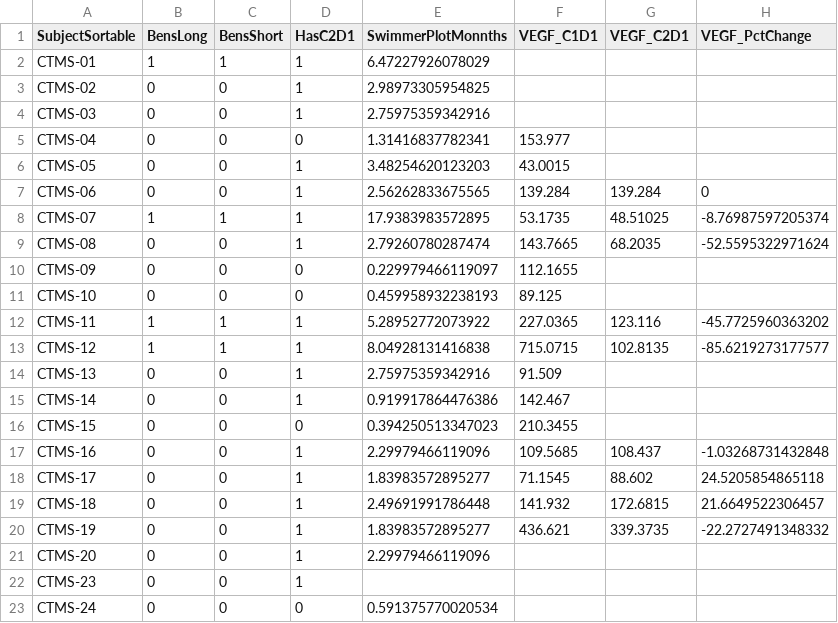
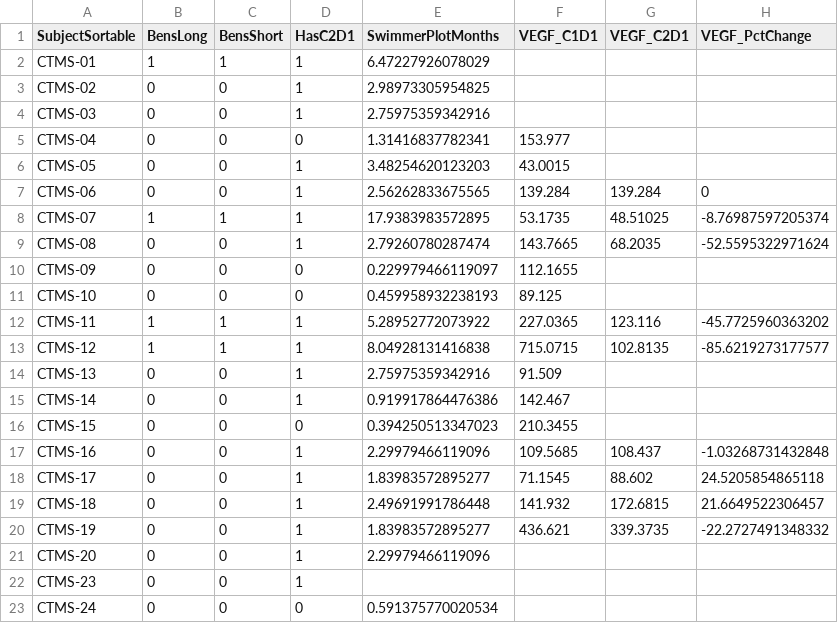
Before and after one commit to pdufour-sys/0102_home_shared_external, a CSV file: csv/aretha.1.predict.response.csv, drawn as a sheet; only a part is shown; the diff names each change by its address in the sheet, - before the commit and + after, or states it on an @@ line.

Commit message:
minor typo

```diff
--- a/csv/aretha.1.predict.response.csv
+++ b/csv/aretha.1.predict.response.csv
-E1: SwimmerPlotMonnths
+E1: SwimmerPlotMonths
```
